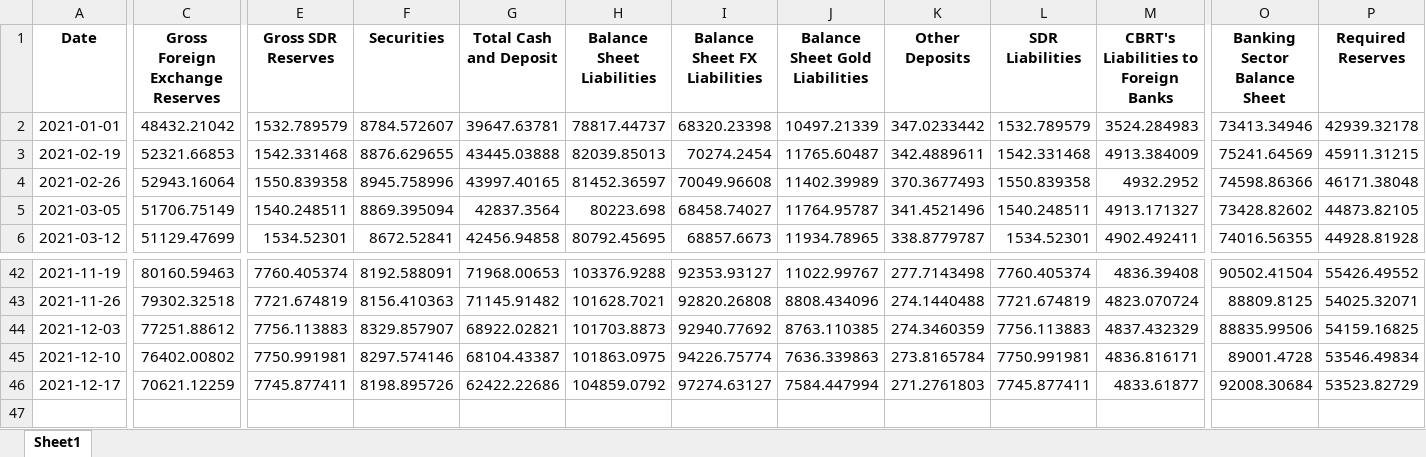
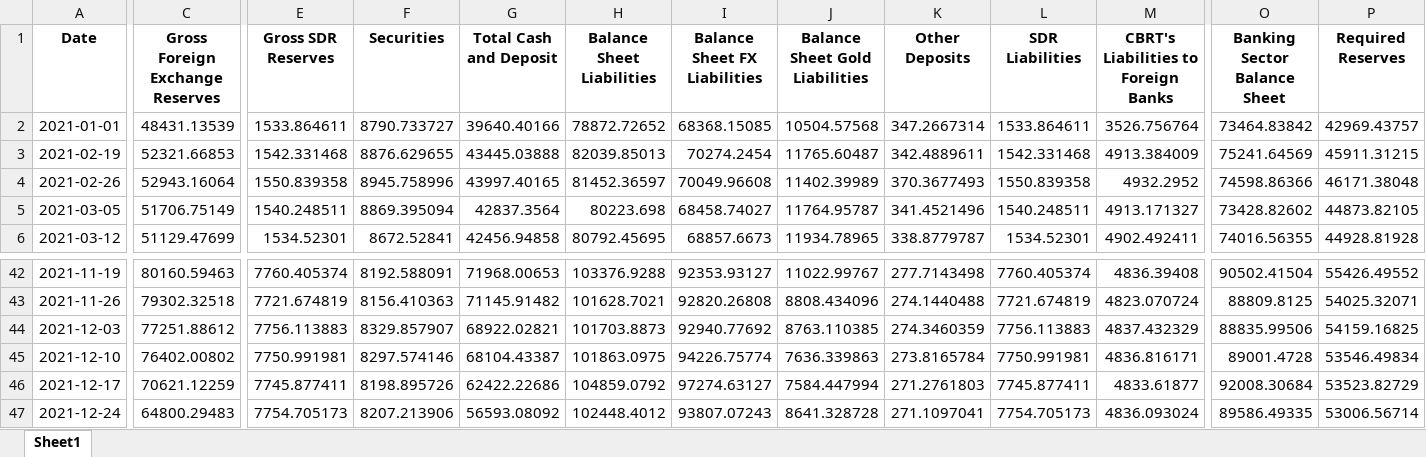
Before and after one commit to mb-reserves/mb-reserves.github.io, an Excel workbook: docs/data_table.xlsx, sheet Sheet1, drawn as a sheet; only a part is shown, gaps mark what is left out; values as stored, in another font and other column widths than the file's, no borders; rows hold the shown columns only; the diff covers the shown part only; the diff names each change by its address in the sheet, - before the commit and + after, or states it on an @@ line.

```diff
--- a/docs/data_table.xlsx (sheet Sheet1)
+++ b/docs/data_table.xlsx (sheet Sheet1)
-C2 (Gross Foreign Exchange Reserves): 48432.21042
+C2 (Gross Foreign Exchange Reserves): 48431.13539
-E2 (Gross SDR Reserves): 1532.789579
+E2 (Gross SDR Reserves): 1533.864611
-F2 (Securities): 8784.572607
+F2 (Securities): 8790.733727
-G2 (Total Cash and Deposit): 39647.63781
+G2 (Total Cash and Deposit): 39640.40166
-H2 (Balance Sheet Liabilities): 78817.44737
+H2 (Balance Sheet Liabilities): 78872.72652
-I2 (Balance Sheet FX Liabilities): 68320.23398
+I2 (Balance Sheet FX Liabilities): 68368.15085
-J2 (Balance Sheet Gold Liabilities): 10497.21339
+J2 (Balance Sheet Gold Liabilities): 10504.57568
-K2 (Other Deposits): 347.0233442
+K2 (Other Deposits): 347.2667314
-L2 (SDR Liabilities): 1532.789579
+L2 (SDR Liabilities): 1533.864611
-M2: 3524.284983
+M2: 3526.756764
-O2 (Banking Sector Balance Sheet): 73413.34946
+O2 (Banking Sector Balance Sheet): 73464.83842
-P2 (Required Reserves): 42939.32178
+P2 (Required Reserves): 42969.43757
+row 47: 2021-12-24 | 64800.29483 | 7754.705173 | 8207.213906 | 56593.08092 | 102448.4012 | 93807.07243 | 8641.328728 | 271.1097041 | 7754.705173 | 4836.093024 | 89586.49335 | 53006.56714
```
Also changed, not shown: 15 edited cells elsewhere in this sheet, docs/Tablo.xlsx, 5 other files.
